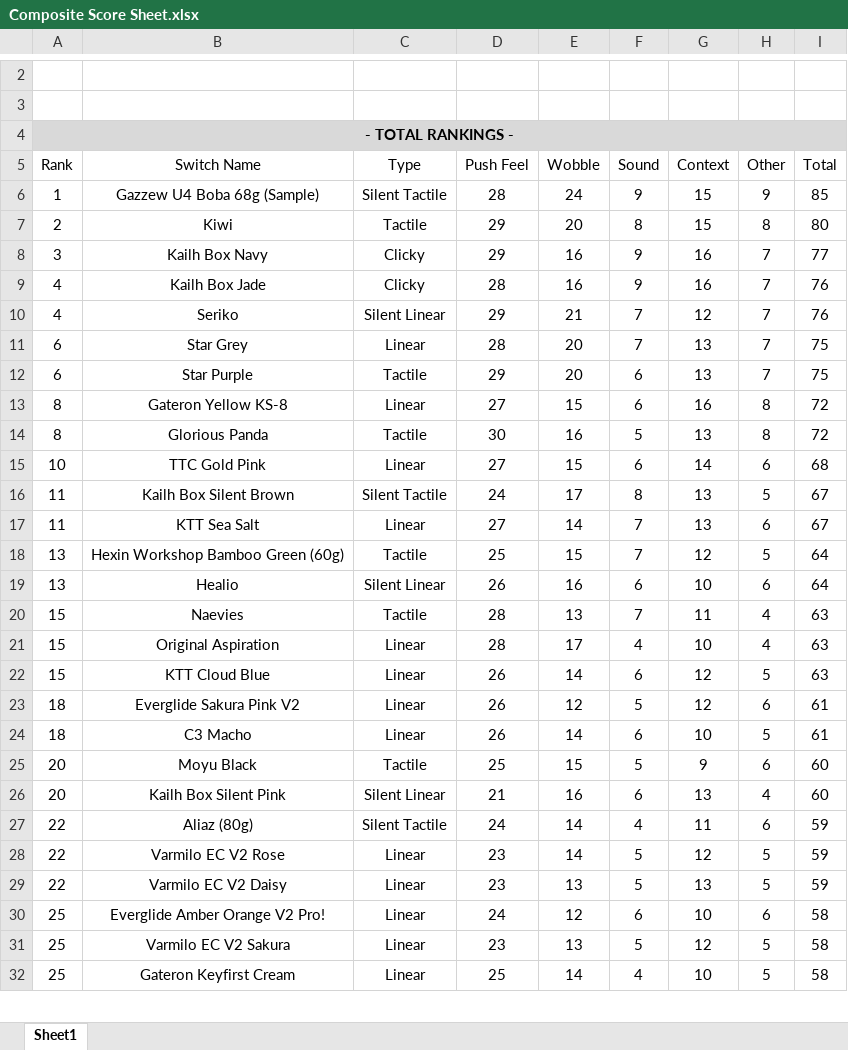
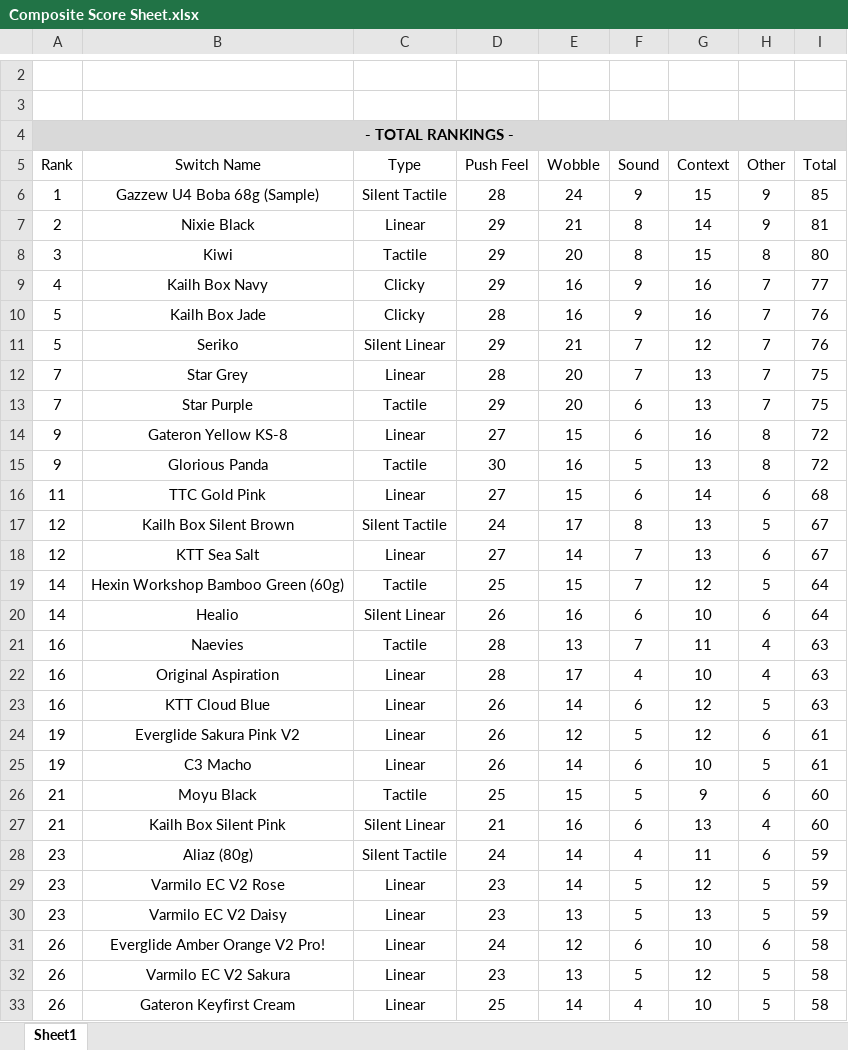
Before and after one commit to ThereminGoat/switch-scores, an Excel workbook: Composite Score Sheet.xlsx, sheet Sheet1, drawn as a sheet; only a part is shown, gaps mark what is left out; values as stored, in another font and other column widths than the file's, no borders; charts and pictures not drawn; addresses are those after the commit; the diff covers the shown part only; the diff names each change by its address in the sheet, - before the commit and + after, or states it on an @@ line.

```diff
--- a/Composite Score Sheet.xlsx (sheet Sheet1)
+++ b/Composite Score Sheet.xlsx (sheet Sheet1)
+row 7: 2 | Nixie Black | Linear | 29 | 21 | 8 | 14 | 9 | 81
-A8 (Rank): 2
+A8 (Rank): 3
-A9 (Rank): 3
+A9 (Rank): 4
-A10:A11 (Rank): 4
+A10:A11 (Rank): 5
-A12:A13 (Rank): 6
+A12:A13 (Rank): 7
-A14:A15 (Rank): 8
+A14:A15 (Rank): 9
-A16 (Rank): 10
+A16 (Rank): 11
-A17:A18 (Rank): 11
+A17:A18 (Rank): 12
-A19:A20 (Rank): 13
+A19:A20 (Rank): 14
-A21:A23 (Rank): 15
+A21:A23 (Rank): 16
-A24:A25 (Rank): 18
+A24:A25 (Rank): 19
-A26:A27 (Rank): 20
+A26:A27 (Rank): 21
-A28:A30 (Rank): 22
+A28:A30 (Rank): 23
-A31:A33 (Rank): 25
+A31:A33 (Rank): 26
```
Also changed, not shown: 1 added row and 35 edited cells elsewhere in this sheet, 1 other file.
